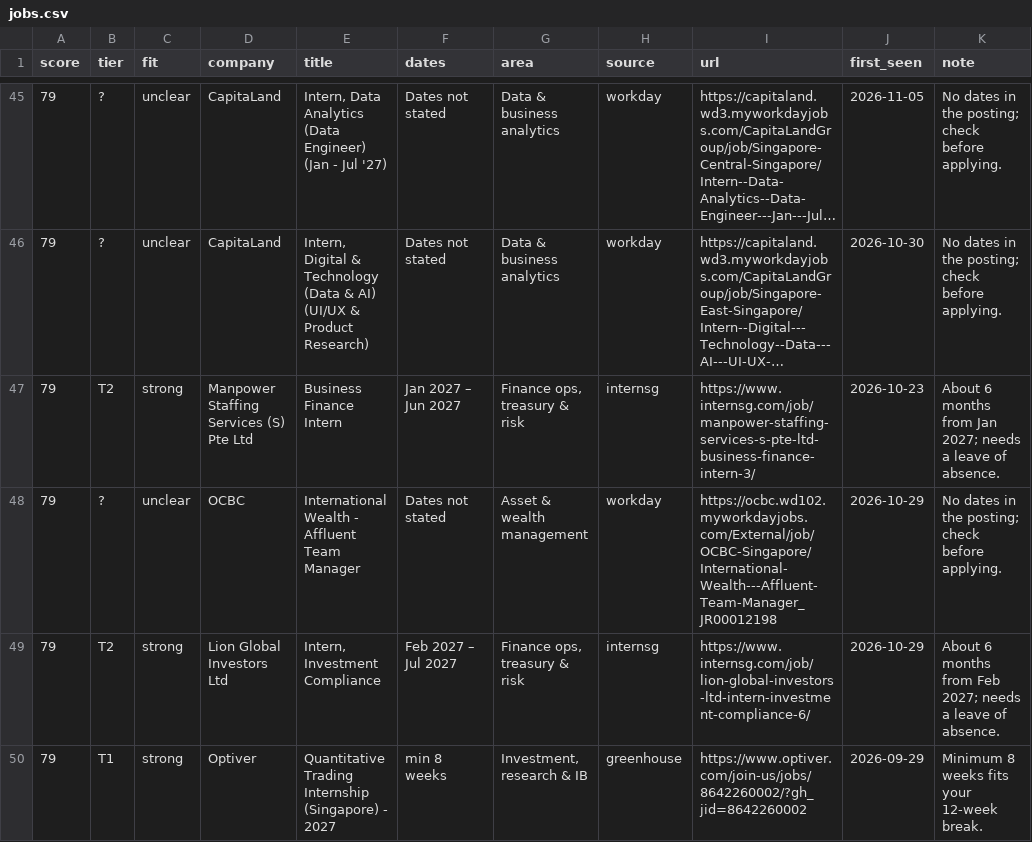
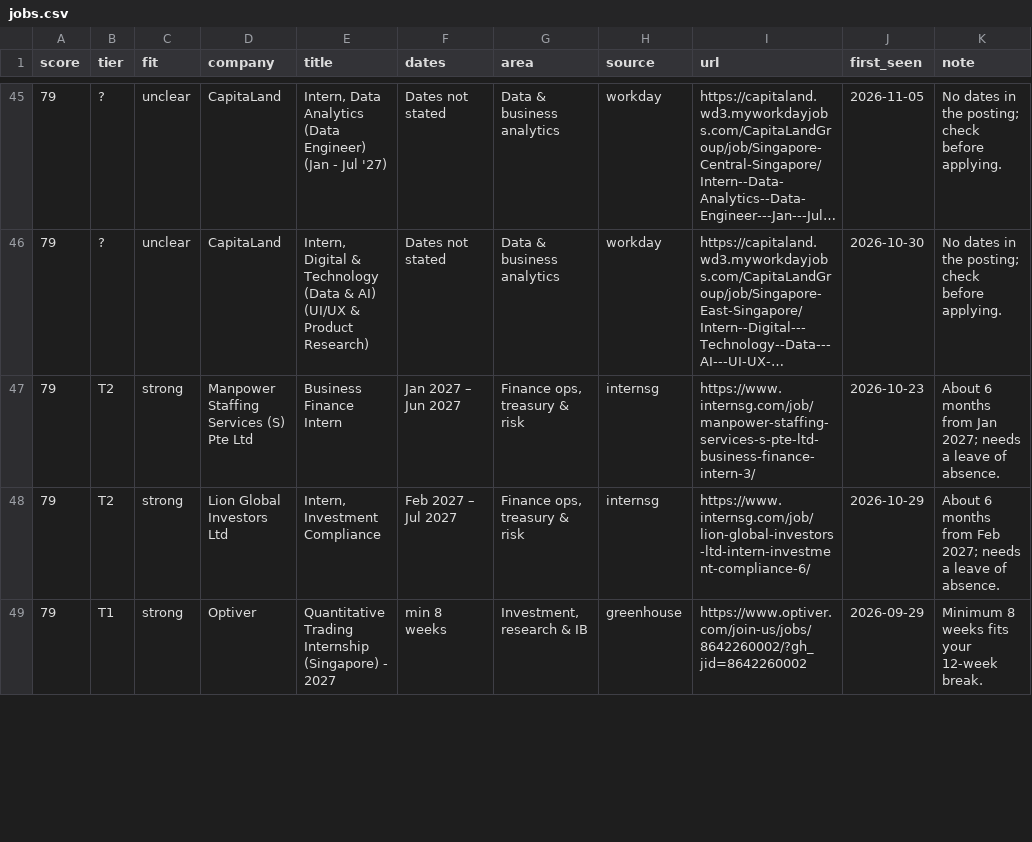
Before and after one commit to uclokm/internradar, a CSV file: data/jobs.csv, drawn as a sheet; only a part is shown, gaps mark what is left out; long unchanged cells end in …; removed rows and columns are numbered as before the commit, all else as after; the diff covers the shown part only; the diff names each change by its address in the sheet, - before the commit and + after, or states it on an @@ line.

```diff
--- a/data/jobs.csv
+++ b/data/jobs.csv
-row 48: 79 | ? | unclear | OCBC | International Wealth - Affluent Team Manager | Dates not stated | Asset & wealth management | workday | https://ocbc.wd102.myworkdayjobs.com/External/job/OCBC-Singapore/International-Wealth---Affluent-Team-Manager_JR00012198 | 2026-10-29 | No dates in the posting; check before applying.
```
Also changed, not shown: 4 added rows and 1 removed row elsewhere in this file, 4 other files.
